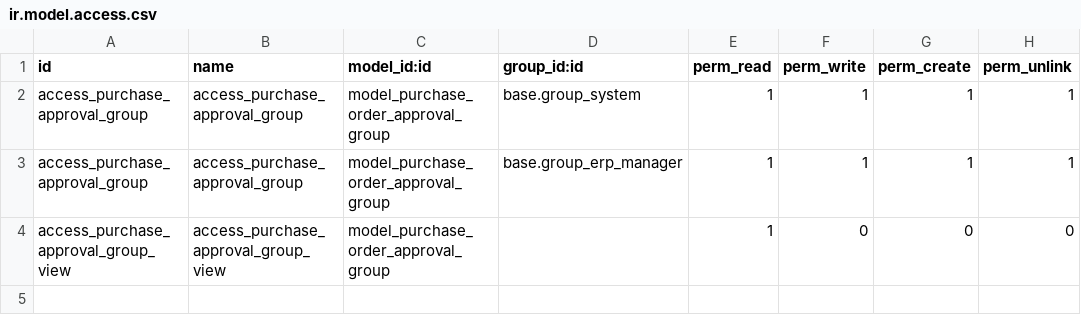
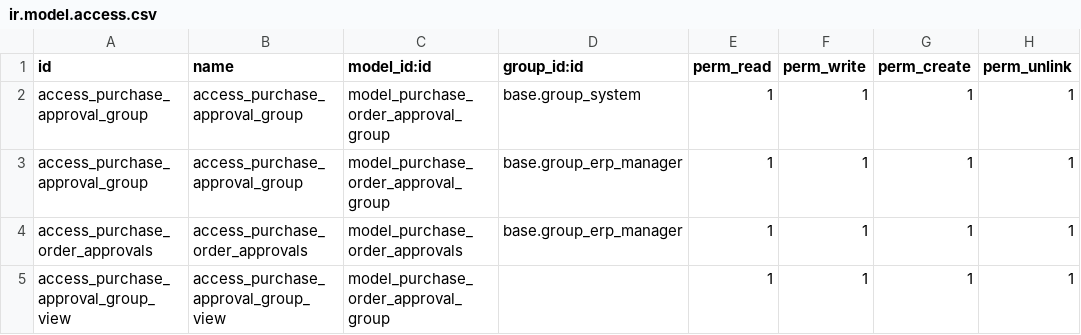
Before and after one commit to ouail-nazim/cap_purchase_order_approval_group, a CSV file: security/ir.model.access.csv, drawn as a sheet.

Commit message:
Add approvals

```diff
--- a/security/ir.model.access.csv
+++ b/security/ir.model.access.csv
@@ -3,2 +3,3 @@ access_purchase_approval_group,access_purchase_approval_group,model_purchase_ord
 access_purchase_approval_group,access_purchase_approval_group,model_purchase_order_approval_group,base.group_erp_manager,1,1,1,1
-access_purchase_approval_group_view,access_purchase_approval_group_view,model_purchase_order_approval_group,,1,0,0,0
+access_purchase_order_approvals,access_purchase_order_approvals,model_purchase_order_approvals,base.group_erp_manager,1,1,1,1
+access_purchase_approval_group_view,access_purchase_approval_group_view,model_purchase_order_approval_group,,1,1,1,1
```
Also changed, not shown: 12 other files.
